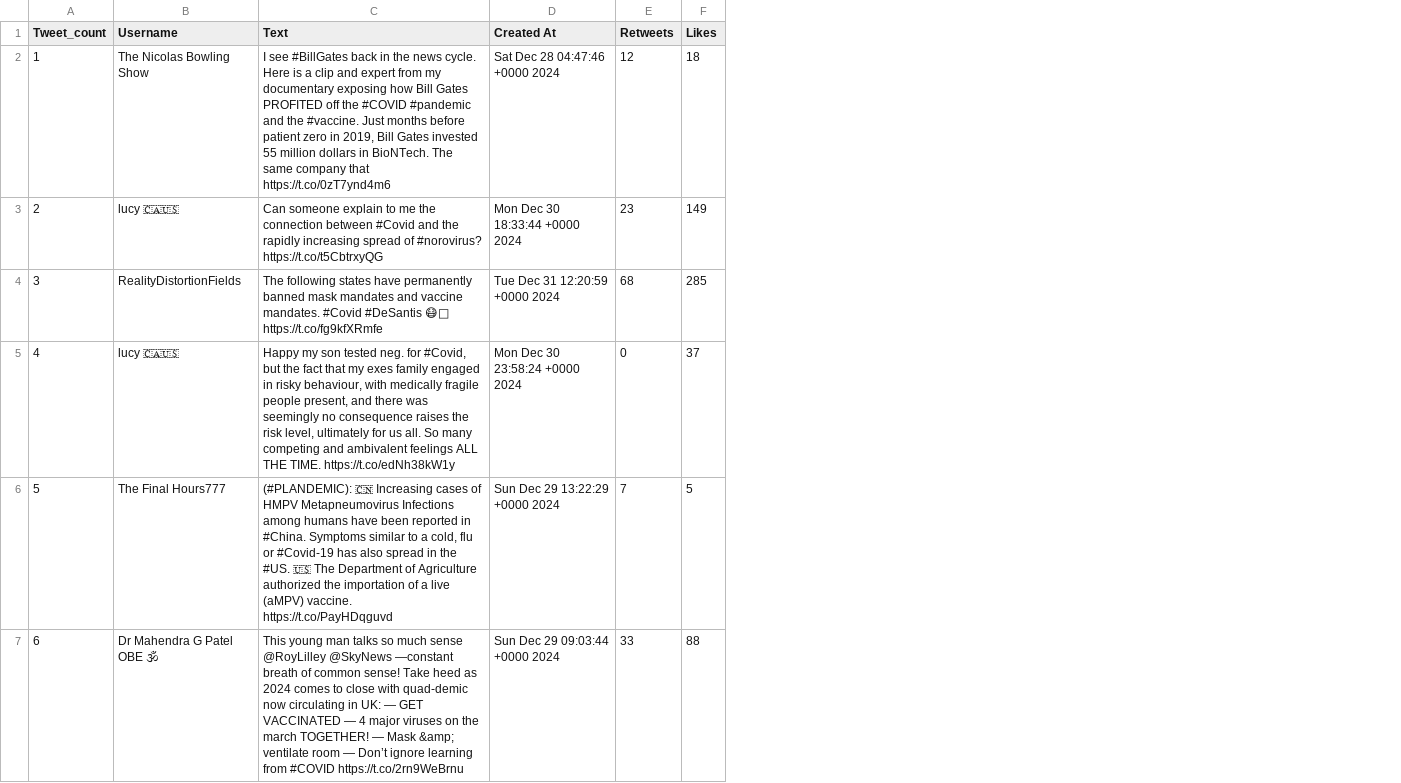
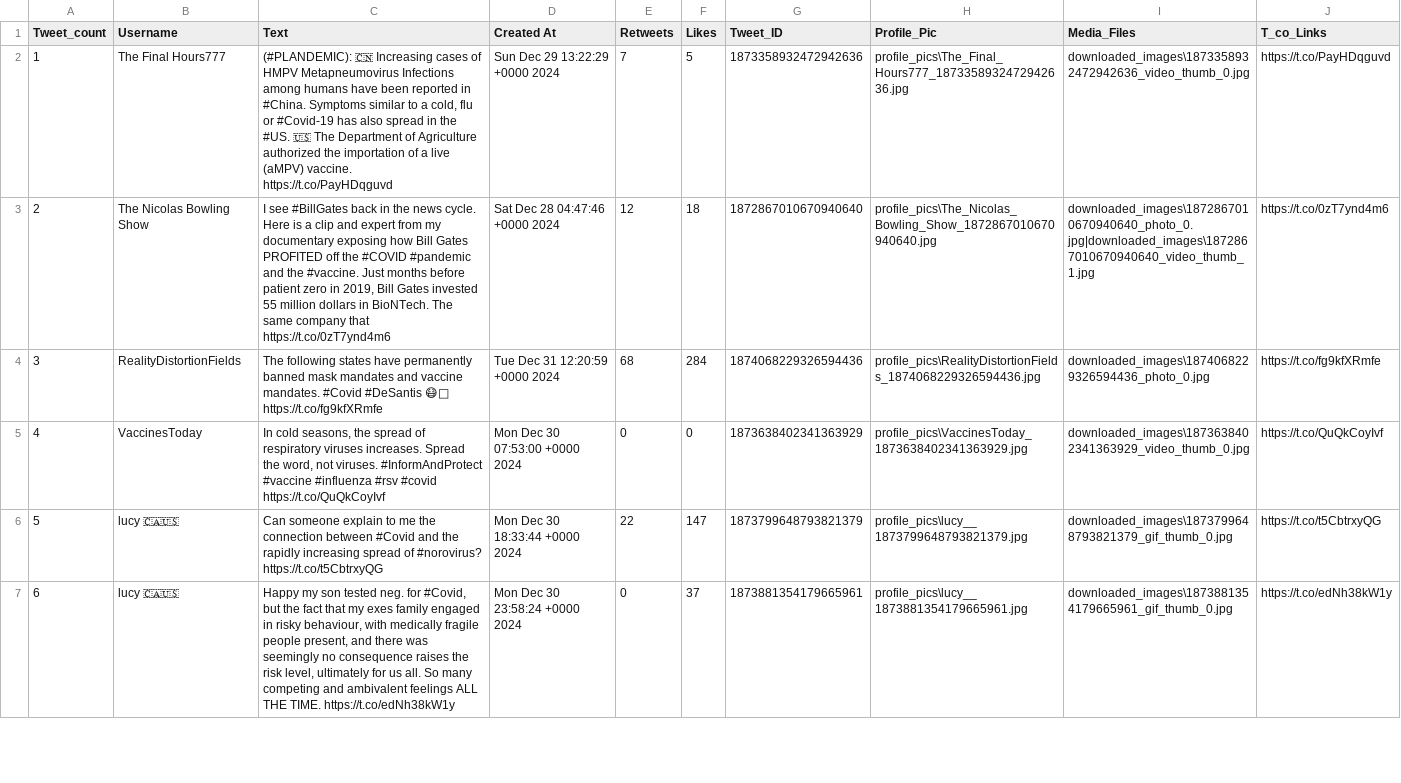
Before and after one commit to HisetteTom/DisinfoPython, a CSV file: tweets.csv, drawn as a sheet; only a part is shown; the diff covers the shown part only; the diff names each change by its address in the sheet, - before the commit and + after, or states it on an @@ line.

```diff
--- a/tweets.csv
+++ b/tweets.csv
+column G (Tweet_ID), rows 2-7: 1873358932472942636 | 1872867010670940640 | 1874068229326594436 | 1873638402341363929 | 1873799648793821379 | 1873881354179665961
+column H (Profile_Pic), rows 2-7: profile_pics\The_Final_Hours777_1873358932472942636.jpg | profile_pics\The_Nicolas_Bowling_Show_1872867010670940640.jpg | profile_pics\RealityDistortionFields_1874068229326594436.jpg | profile_pics\VaccinesToday_1873638402341363929.jpg | profile_pics\lucy__1873799648793821379.jpg | profile_pics\lucy__1873881354179665961.jpg
+column I (Media_Files), rows 2-7: downloaded_images\1873358932472942636_video_thumb_0.jpg | downloaded_images\1872867010670940640_photo_0.jpg|downloaded_images\1872867010670940640_video_thumb_1.jpg | downloaded_images\1874068229326594436_photo_0.jpg | downloaded_images\1873638402341363929_video_thumb_0.jpg | downloaded_images\1873799648793821379_gif_thumb_0.jpg | downloaded_images\1873881354179665961_gif_thumb_0.jpg
+column J (T_co_Links), rows 2-7: https://t.co/PayHDqguvd | https://t.co/0zT7ynd4m6 | https://t.co/fg9kfXRmfe | https://t.co/QuQkCoyIvf | https://t.co/t5CbtrxyQG | https://t.co/edNh38kW1y
-B2 (Username): The Nicolas Bowling Show
+B2 (Username): The Final Hours777
-C2 (Text): I see #BillGates back in the news cycle. Here is a clip and expert from my documentary exposing how Bill Gates PROFITED off the #COVID #pandemic and the #vaccine. Just months before patient zero in 2019, Bill Gates invested 55 million dollars in BioNTech. The same company that https://t.co/0zT7ynd4m6
+C2 (Text): (#PLANDEMIC): 🇨🇳 Increasing cases of HMPV Metapneumovirus Infections among humans have been reported in #China. Symptoms similar to a cold, flu or #Covid-19 has also spread in the #US. 🇺🇸 The Department of Agriculture authorized the importation of a live (aMPV) vaccine. https://t.co/PayHDqguvd
-D2 (Created At): Sat Dec 28 04:47:46 +0000 2024
+D2 (Created At): Sun Dec 29 13:22:29 +0000 2024
-E2 (Retweets): 12
+E2 (Retweets): 7
-F2 (Likes): 18
+F2 (Likes): 5
-B3 (Username): lucy 🇨🇦🇺🇸
+B3 (Username): The Nicolas Bowling Show
-C3 (Text): Can someone explain to me the connection between #Covid and the rapidly increasing spread of #norovirus? https://t.co/t5CbtrxyQG
+C3 (Text): I see #BillGates back in the news cycle. Here is a clip and expert from my documentary exposing how Bill Gates PROFITED off the #COVID #pandemic and the #vaccine. Just months before patient zero in 2019, Bill Gates invested 55 million dollars in BioNTech. The same company that https://t.co/0zT7ynd4m6
-D3 (Created At): Mon Dec 30 18:33:44 +0000 2024
+D3 (Created At): Sat Dec 28 04:47:46 +0000 2024
-E3 (Retweets): 23
+E3 (Retweets): 12
-F3 (Likes): 149
+F3 (Likes): 18
-F4 (Likes): 285
+F4 (Likes): 284
-B5 (Username): lucy 🇨🇦🇺🇸
+B5 (Username): VaccinesToday
-C5 (Text): Happy my son tested neg. for #Covid, but the fact that my exes family engaged in risky behaviour, with medically fragile people present, and there was seemingly no consequence raises the risk level, ultimately for us all. So many competing and ambivalent feelings ALL THE TIME. https://t.co/edNh38kW1y
+C5 (Text): In cold seasons, the spread of respiratory viruses increases. Spread the word, not viruses. #InformAndProtect #vaccine #influenza #rsv #covid https://t.co/QuQkCoyIvf
-D5 (Created At): Mon Dec 30 23:58:24 +0000 2024
+D5 (Created At): Mon Dec 30 07:53:00 +0000 2024
-F5 (Likes): 37
+F5 (Likes): 0
-B6 (Username): The Final Hours777
+B6 (Username): lucy 🇨🇦🇺🇸
-C6 (Text): (#PLANDEMIC): 🇨🇳 Increasing cases of HMPV Metapneumovirus Infections among humans have been reported in #China. Symptoms similar to a cold, flu or #Covid-19 has also spread in the #US. 🇺🇸 The Department of Agriculture authorized the importation of a live (aMPV) vaccine. https://t.co/PayHDqguvd
+C6 (Text): Can someone explain to me the connection between #Covid and the rapidly increasing spread of #norovirus? https://t.co/t5CbtrxyQG
-D6 (Created At): Sun Dec 29 13:22:29 +0000 2024
+D6 (Created At): Mon Dec 30 18:33:44 +0000 2024
-E6 (Retweets): 7
+E6 (Retweets): 22
-F6 (Likes): 5
+F6 (Likes): 147
-B7 (Username): Dr Mahendra G Patel OBE 🕉
+B7 (Username): lucy 🇨🇦🇺🇸
-C7 (Text): This young man talks so much sense @RoyLilley @SkyNews —constant breath of common sense! Take heed as 2024 comes to close with quad-demic now circulating in UK: — GET VACCINATED — 4 major viruses on the march TOGETHER! — Mask &amp; ventilate room — Don’t ignore learning from #COVID https://t.co/2rn9WeBrnu
+C7 (Text): Happy my son tested neg. for #Covid, but the fact that my exes family engaged in risky behaviour, with medically fragile people present, and there was seemingly no consequence raises the risk level, ultimately for us all. So many competing and ambivalent feelings ALL THE TIME. https://t.co/edNh38kW1y
-D7 (Created At): Sun Dec 29 09:03:44 +0000 2024
+D7 (Created At): Mon Dec 30 23:58:24 +0000 2024
-E7 (Retweets): 33
+E7 (Retweets): 0
-F7 (Likes): 88
+F7 (Likes): 37
```
Also changed, not shown: 64 edited cells elsewhere in this file, 41 other files.
